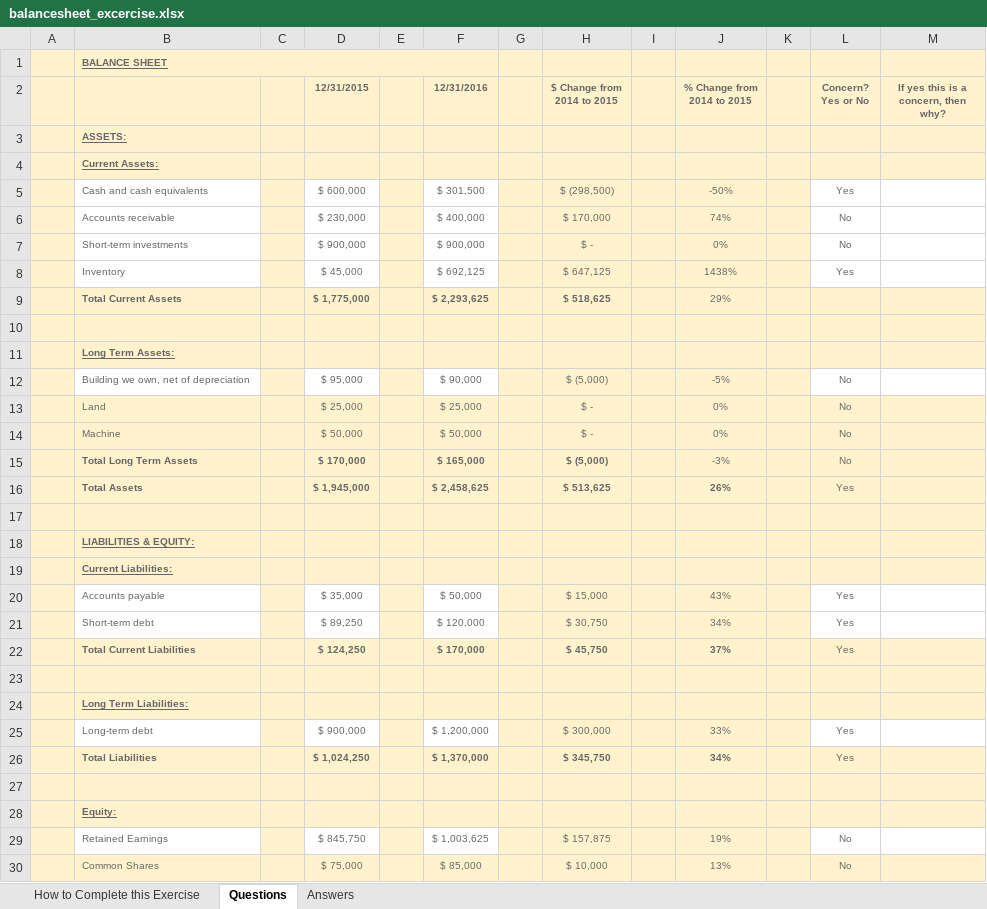
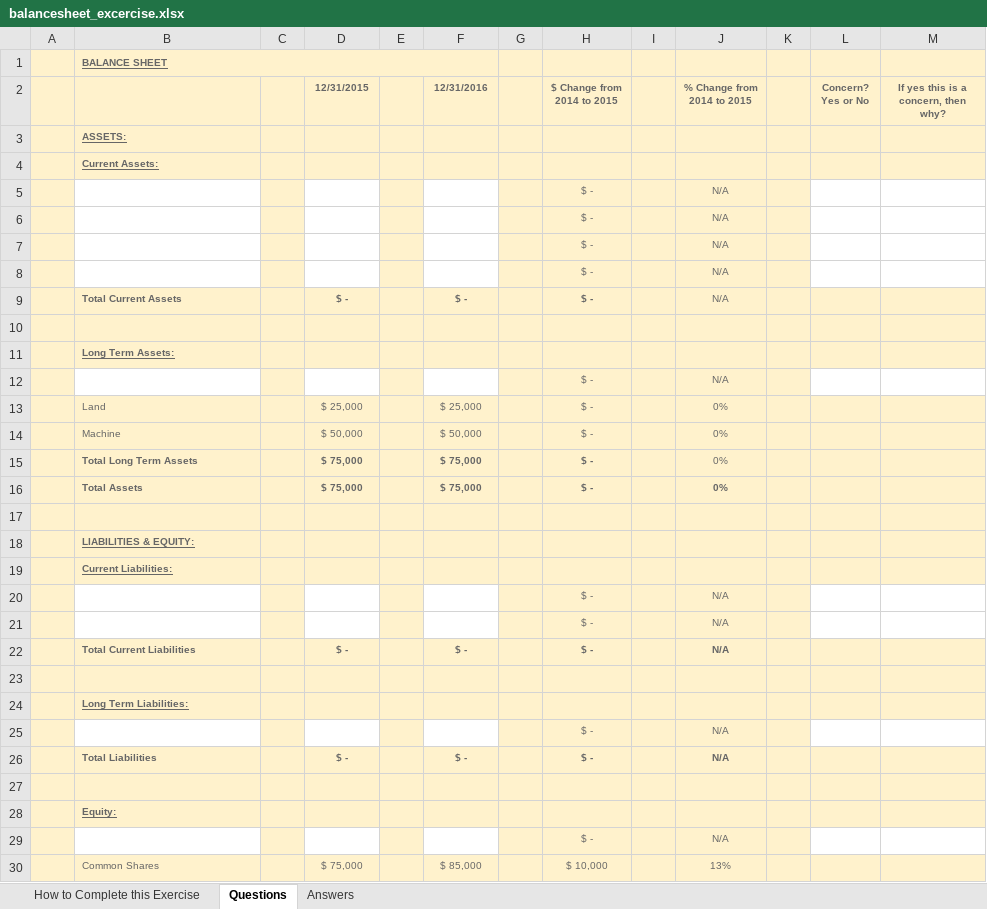
Before and after one commit to niyanshi/financial-modeling, an Excel workbook: resources/balancesheet_excercise.xlsx, sheet Questions, drawn as a sheet; only a part is shown; values as stored, in another font and other column widths than the file's, no borders; removed rows and columns are numbered as before the commit, all else as after; the diff covers the shown part only; the diff names each change by its address in the sheet, - before the commit and + after, or states it on an @@ line.

Commit message:
finish accounting part

```diff
--- a/resources/balancesheet_excercise.xlsx (sheet Questions)
+++ b/resources/balancesheet_excercise.xlsx (sheet Questions)
-row 5:  | Cash and cash equivalents |  | $ 600,000 |  | $ 301,500 |  | $ (298,500) |  | -50% |  | Yes
-row 6:  | Accounts receivable |  | $ 230,000 |  | $ 400,000 |  | $ 170,000 |  | 74% |  | No
-row 7:  | Short-term investments |  | $ 900,000 |  | $ 900,000 |  | $ - |  | 0% |  | No
-row 8:  | Inventory |  | $ 45,000 |  | $ 692,125 |  | $ 647,125 |  | 1438% |  | Yes
-row 9:  | Total Current Assets |  | $ 1,775,000 |  | $ 2,293,625 |  | $ 518,625 |  | 29%
+row 5:  |  |  |  |  |  |  | $ - |  | N/A
+row 6:  |  |  |  |  |  |  | $ - |  | N/A
+row 7:  |  |  |  |  |  |  | $ - |  | N/A
+row 8:  |  |  |  |  |  |  | $ - |  | N/A
+row 9:  | Total Current Assets |  | $ - |  | $ - |  | $ - |  | N/A
-row 12:  | Building we own, net of depreciation |  | $ 95,000 |  | $ 90,000 |  | $ (5,000) |  | -5% |  | No
+row 12:  |  |  |  |  |  |  | $ - |  | N/A
-L13:L14 (Concern? Yes or No): No
+L13:L14 (Concern? Yes or No): (empty)
-row 15:  | Total Long Term Assets |  | $ 170,000 |  | $ 165,000 |  | $ (5,000) |  | -3% |  | No
-row 16:  | Total Assets |  | $ 1,945,000 |  | $ 2,458,625 |  | $ 513,625 |  | 26% |  | Yes
+row 15:  | Total Long Term Assets |  | $ 75,000 |  | $ 75,000 |  | $ - |  | 0%
+row 16:  | Total Assets |  | $ 75,000 |  | $ 75,000 |  | $ - |  | 0%
-row 20:  | Accounts payable |  | $ 35,000 |  | $ 50,000 |  | $ 15,000 |  | 43% |  | Yes
-row 21:  | Short-term debt |  | $ 89,250 |  | $ 120,000 |  | $ 30,750 |  | 34% |  | Yes
-row 22:  | Total Current Liabilities |  | $ 124,250 |  | $ 170,000 |  | $ 45,750 |  | 37% |  | Yes
+row 20:  |  |  |  |  |  |  | $ - |  | N/A
+row 21:  |  |  |  |  |  |  | $ - |  | N/A
+row 22:  | Total Current Liabilities |  | $ - |  | $ - |  | $ - |  | N/A
-row 25:  | Long-term debt |  | $ 900,000 |  | $ 1,200,000 |  | $ 300,000 |  | 33% |  | Yes
-row 26:  | Total Liabilities |  | $ 1,024,250 |  | $ 1,370,000 |  | $ 345,750 |  | 34% |  | Yes
+row 25:  |  |  |  |  |  |  | $ - |  | N/A
+row 26:  | Total Liabilities |  | $ - |  | $ - |  | $ - |  | N/A
-row 29:  | Retained Earnings |  | $ 845,750 |  | $ 1,003,625 |  | $ 157,875 |  | 19% |  | No
+row 29:  |  |  |  |  |  |  | $ - |  | N/A
-L30 (Concern? Yes or No): No
+L30 (Concern? Yes or No): (empty)
```
Also changed, not shown: 2 added rows, 2 removed rows and 1 edited cell elsewhere in this sheet, resources/cashflow_excercise.xlsx, resources/income_example.xlsx, 1 other file.
